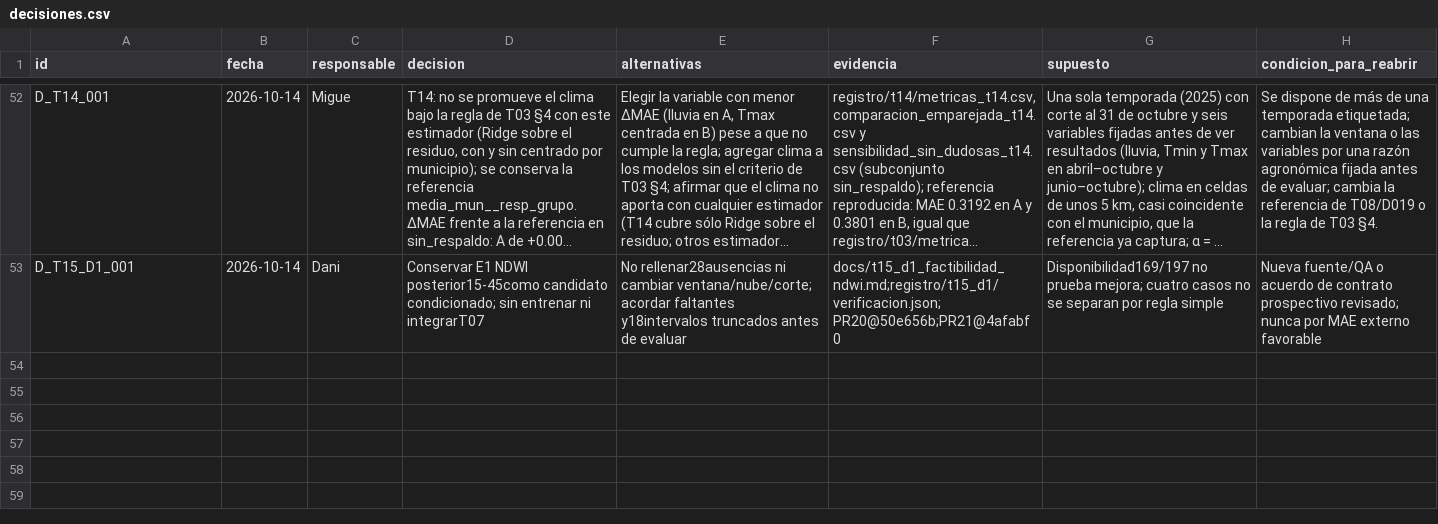
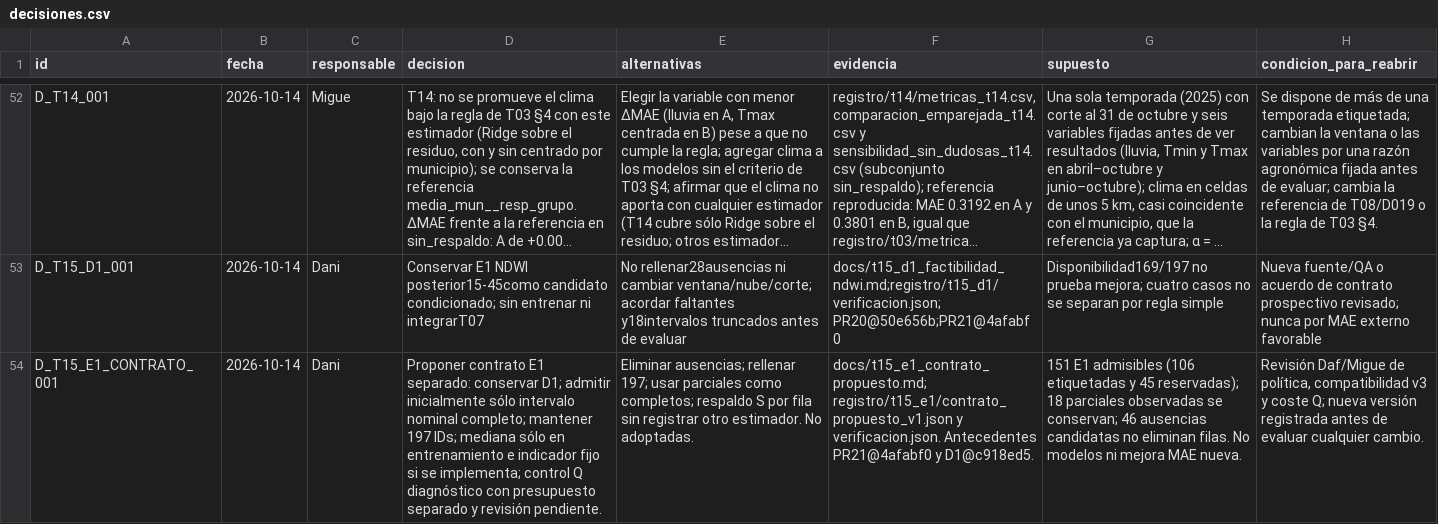
Before and after one commit to danielalira20/AgroCebada-2026, a CSV file: registro/decisiones.csv, drawn as a sheet; only a part is shown, gaps mark what is left out; long unchanged cells end in …; the diff names each change by its address in the sheet, - before the commit and + after, or states it on an @@ line.

Commit message:
docs(t15): explicar contrato E1, controles y revisión pendiente

```diff
--- a/registro/decisiones.csv
+++ b/registro/decisiones.csv
+row 54: D_T15_E1_CONTRATO_001 | 2026-10-14 | Dani | Proponer contrato E1 separado: conservar D1; admitir inicialmente sólo intervalo nominal completo; mantener 197 IDs; mediana sólo en entrenamiento e indicador fijo si se implementa; control Q diagnóstico con presupuesto separado y revisión pendiente. | Eliminar ausencias; rellenar 197; usar parciales como completos; respaldo S por fila sin registrar otro estimador. No adoptadas. | docs/t15_e1_contrato_propuesto.md; registro/t15_e1/contrato_propuesto_v1.json y verificacion.json. Antecedentes PR21@4afabf0 y D1@c918ed5. | 151 E1 admisibles (106 etiquetadas y 45 reservadas); 18 parciales observadas se conservan; 46 ausencias candidatas no eliminan filas. No modelos ni mejora MAE nueva. | Revisión Daf/Migue de política, compatibilidad v3 y coste Q; nueva versión registrada antes de evaluar cualquier cambio.
```
Also changed, not shown: registro/uso_ia.csv, 2 other files.
